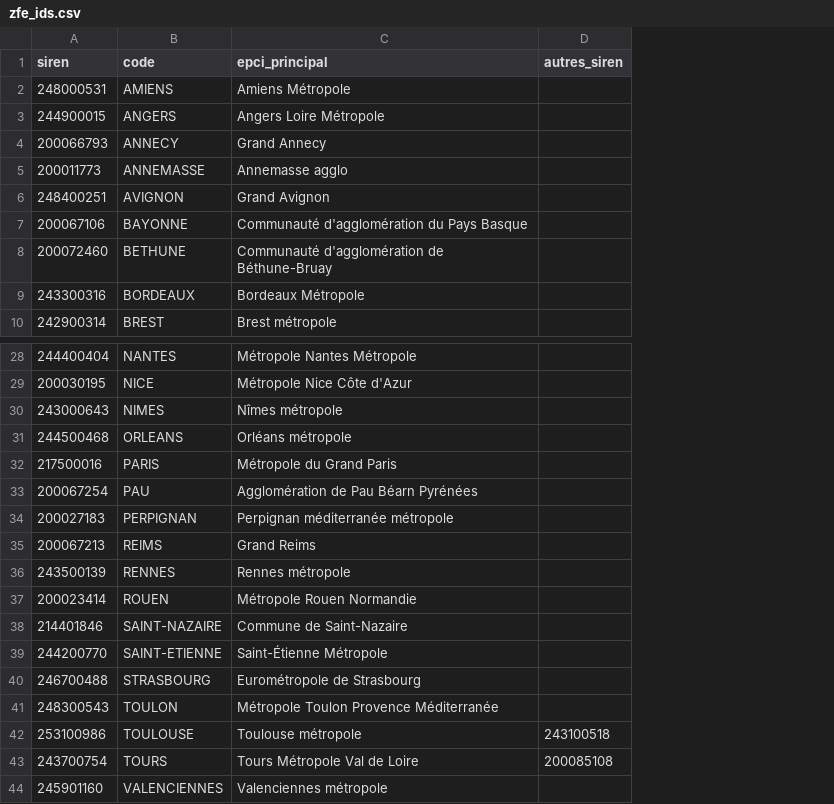
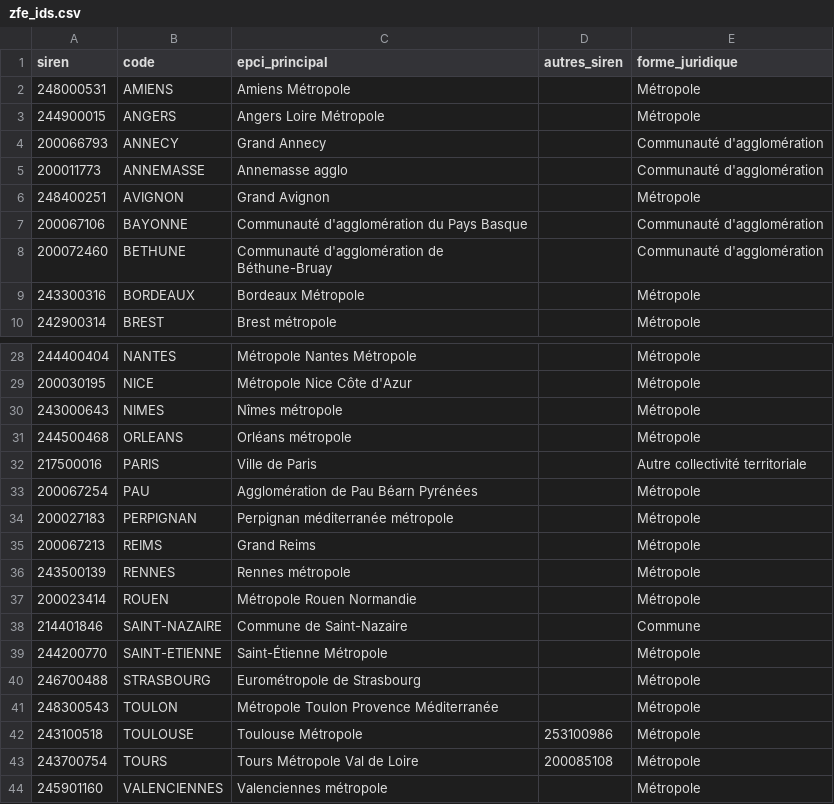
Before and after one commit to etalab/transport-site, a CSV file: apps/transport/priv/zfe_ids.csv, drawn as a sheet; only a part is shown, gaps mark what is left out; removed rows and columns are numbered as before the commit, all else as after; the diff names each change by its address in the sheet, - before the commit and + after, or states it on an @@ line.

```diff
--- a/apps/transport/priv/zfe_ids.csv
+++ b/apps/transport/priv/zfe_ids.csv
+column E (forme_juridique), rows 2-10: Métropole | Métropole | Communauté d'agglomération | Communauté d'agglomération | Métropole | Communauté d'agglomération | Communauté d'agglomération | Métropole | Métropole; rows 28-41: Métropole | Métropole | Métropole | Métropole | Autre collectivité territoriale | Métropole | Métropole | Métropole | Métropole | Métropole | Commune | Métropole | Métropole | Métropole; rows 43-44: Métropole | Métropole
-C32 (epci_principal): Métropole du Grand Paris
+C32 (epci_principal): Ville de Paris
-row 42: 253100986 | TOULOUSE | Toulouse métropole | 243100518
+row 42: 243100518 | TOULOUSE | Toulouse Métropole | 253100986 | Métropole
```
Also changed, not shown: 2 other files.
